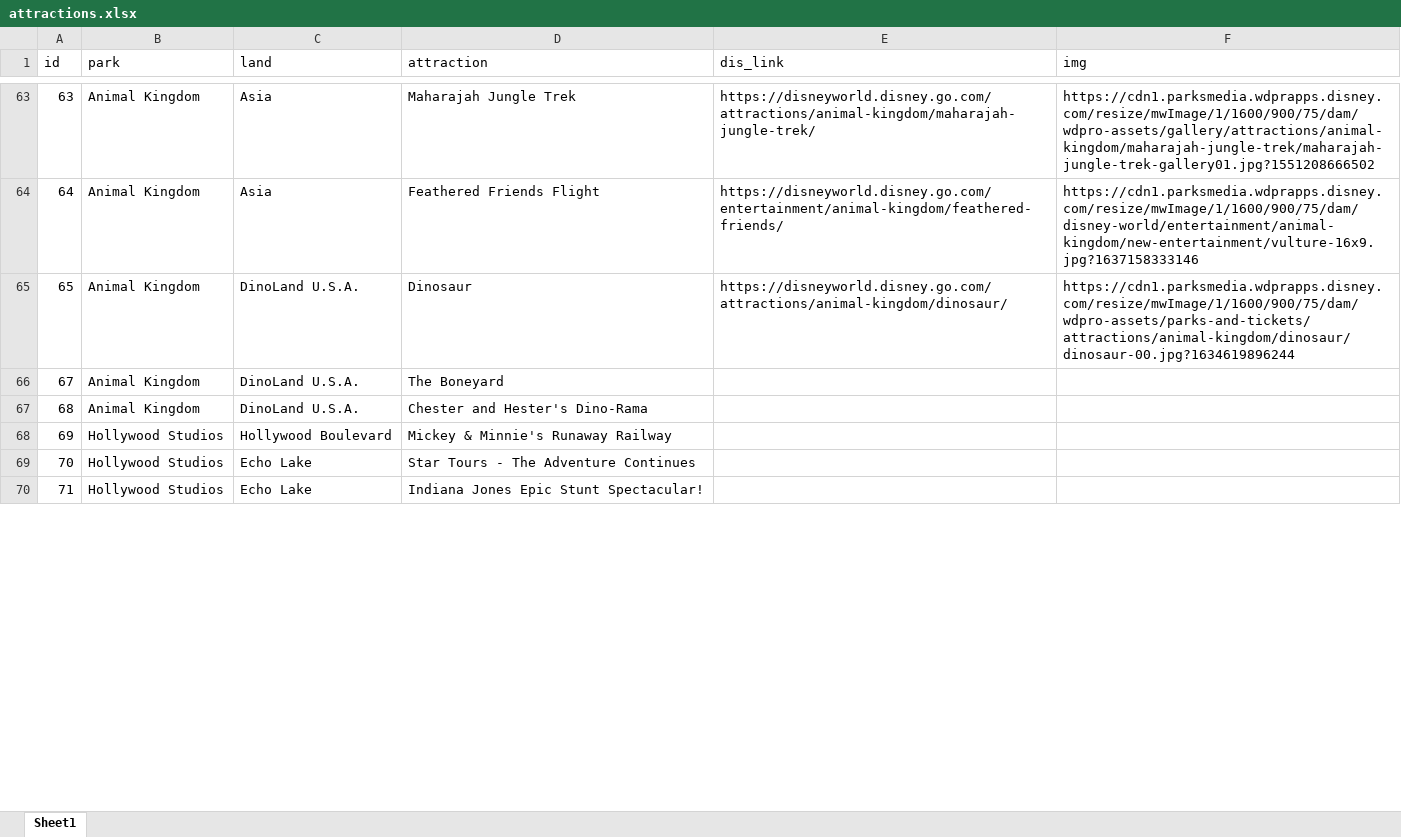
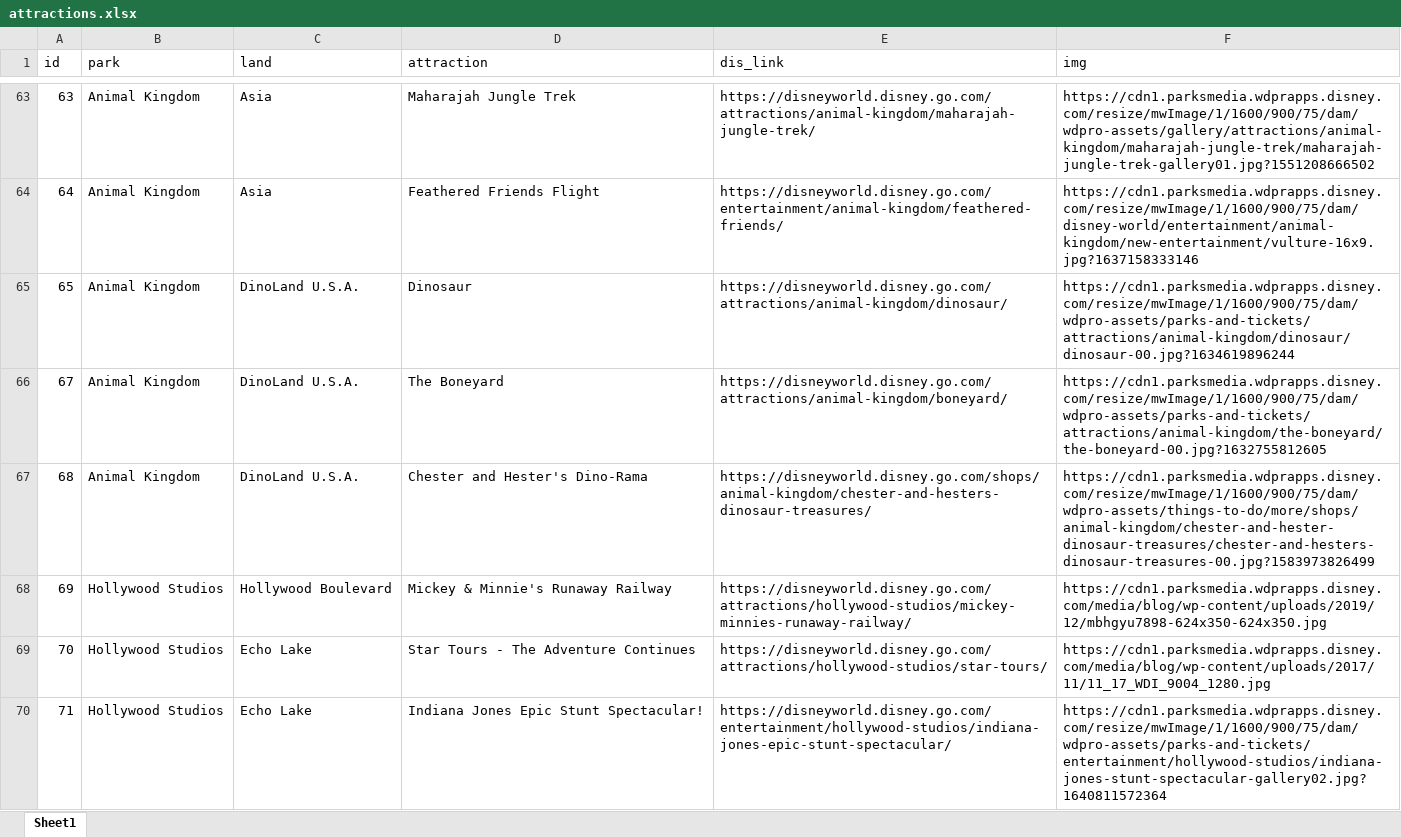
Before and after one commit to jjautry/dis_picker, an Excel workbook: data/attractions.xlsx, sheet Sheet1, drawn as a sheet; only a part is shown, gaps mark what is left out; values as stored, in another font and other column widths than the file's, no borders; the diff covers the shown part only; the diff names each change by its address in the sheet, - before the commit and + after, or states it on an @@ line.

Commit message:
add disney link to attraction
- user can now click on attraction name to see disney website of attraction
- resize movie page for mobile
- documentation on dis_picker

```diff
--- a/data/attractions.xlsx (sheet Sheet1)
+++ b/data/attractions.xlsx (sheet Sheet1)
-E66 (dis_link): (empty)
+E66 (dis_link): https://disneyworld.disney.go.com/attractions/animal-kingdom/boneyard/
-F66 (img): (empty)
+F66 (img): https://cdn1.parksmedia.wdprapps.disney.com/resize/mwImage/1/1600/900/75/dam/wdpro-assets/parks-and-tickets/attractions/animal-kingdom/the-boneyard/the-boneyard-00.jpg?1632755812605
-E67 (dis_link): (empty)
+E67 (dis_link): https://disneyworld.disney.go.com/shops/animal-kingdom/chester-and-hesters-dinosaur-treasures/
-F67 (img): (empty)
+F67 (img): https://cdn1.parksmedia.wdprapps.disney.com/resize/mwImage/1/1600/900/75/dam/wdpro-assets/things-to-do/more/shops/animal-kingdom/chester-and-hester-dinosaur-treasures/chester-and-hesters-dinosaur-treasures-00.jpg?1583973826499
-E68 (dis_link): (empty)
+E68 (dis_link): https://disneyworld.disney.go.com/attractions/hollywood-studios/mickey-minnies-runaway-railway/
-F68 (img): (empty)
+F68 (img): https://cdn1.parksmedia.wdprapps.disney.com/media/blog/wp-content/uploads/2019/12/mbhgyu7898-624x350-624x350.jpg
-E69 (dis_link): (empty)
+E69 (dis_link): https://disneyworld.disney.go.com/attractions/hollywood-studios/star-tours/
-F69 (img): (empty)
+F69 (img): https://cdn1.parksmedia.wdprapps.disney.com/media/blog/wp-content/uploads/2017/11/11_17_WDI_9004_1280.jpg
-E70 (dis_link): (empty)
+E70 (dis_link): https://disneyworld.disney.go.com/entertainment/hollywood-studios/indiana-jones-epic-stunt-spectacular/
-F70 (img): (empty)
+F70 (img): https://cdn1.parksmedia.wdprapps.disney.com/resize/mwImage/1/1600/900/75/dam/wdpro-assets/parks-and-tickets/entertainment/hollywood-studios/indiana-jones-stunt-spectacular-gallery02.jpg?1640811572364
```
Also changed, not shown: 1 removed row and 48 edited cells elsewhere in this sheet, 6 other files.
